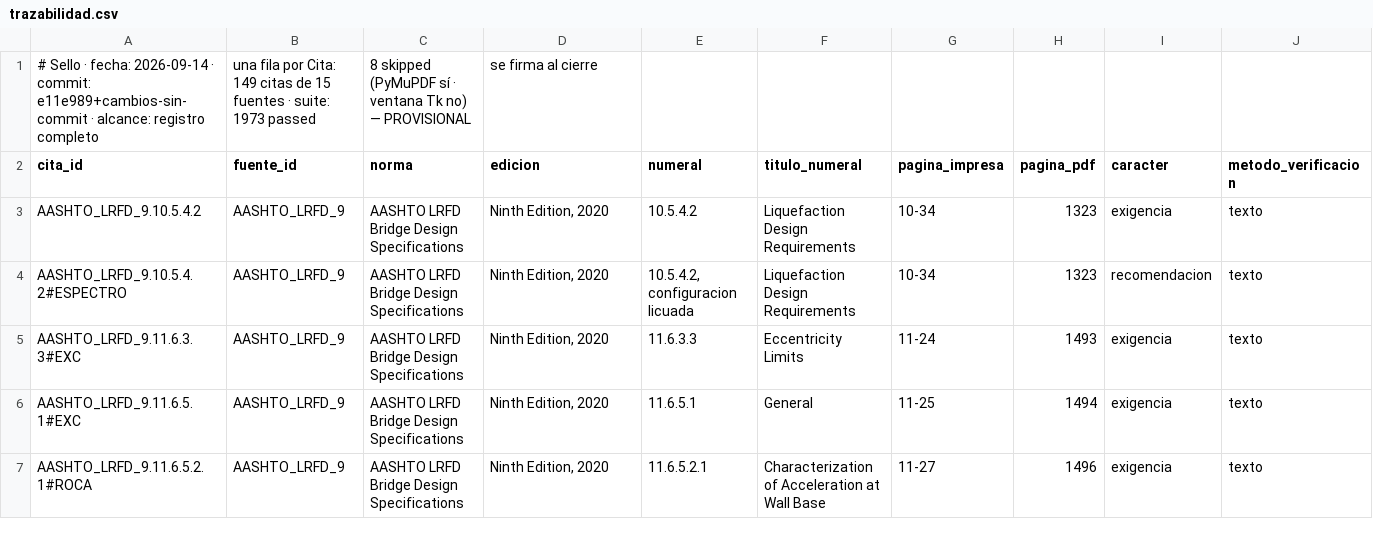
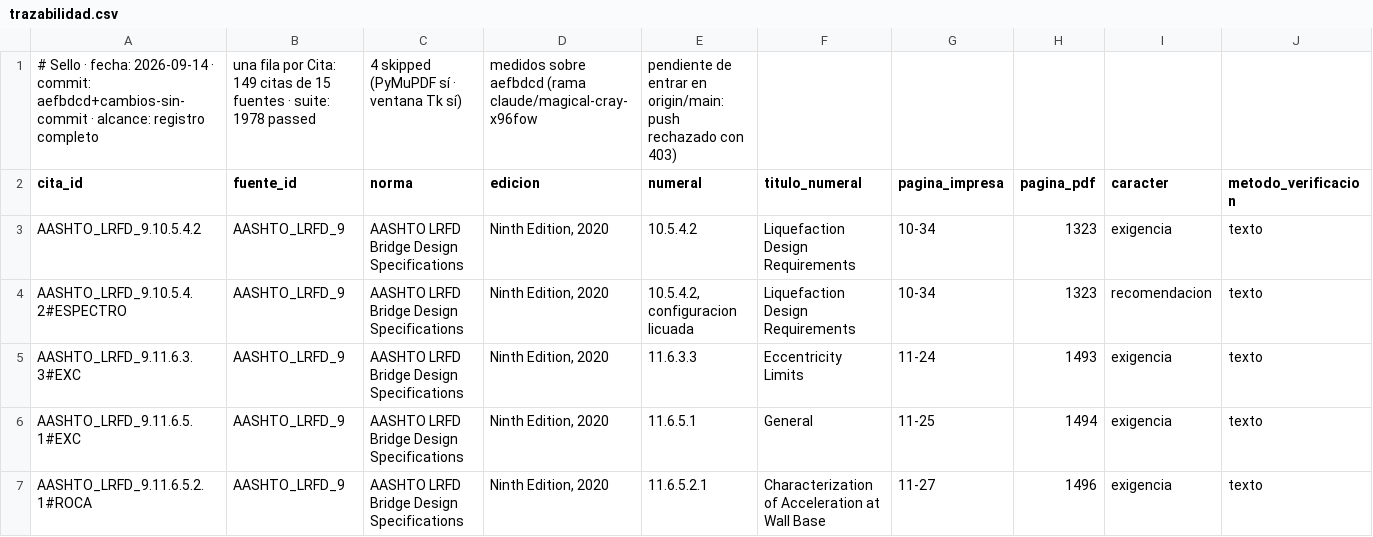
Before and after one commit to Andy-rba30/Proyecto_alcantarillas, a CSV file: docs/trazabilidad.csv, drawn as a sheet; only a part is shown; removed rows and columns are numbered as before the commit, all else as after; rows hold the shown columns only; the diff names each change by its address in the sheet, - before the commit and + after, or states it on an @@ line.

```diff
--- a/docs/trazabilidad.csv
+++ b/docs/trazabilidad.csv
-row 1: # Sello · fecha: 2026-09-14 · commit: e11e989+cambios-sin-commit · alcance: registro completo | una fila por Cita: 149 citas de 15 fuentes · suite: 1973 passed | 8 skipped (PyMuPDF sí · ventana Tk no) — PROVISIONAL | se firma al cierre
+row 1: # Sello · fecha: 2026-09-14 · commit: aefbdcd+cambios-sin-commit · alcance: registro completo | una fila por Cita: 149 citas de 15 fuentes · suite: 1978 passed | 4 skipped (PyMuPDF sí · ventana Tk sí) | medidos sobre aefbdcd (rama claude/magical-cray-x96fow | pendiente de entrar en origin/main: push rechazado con 403)
```
Also changed, not shown: 2 other files.
